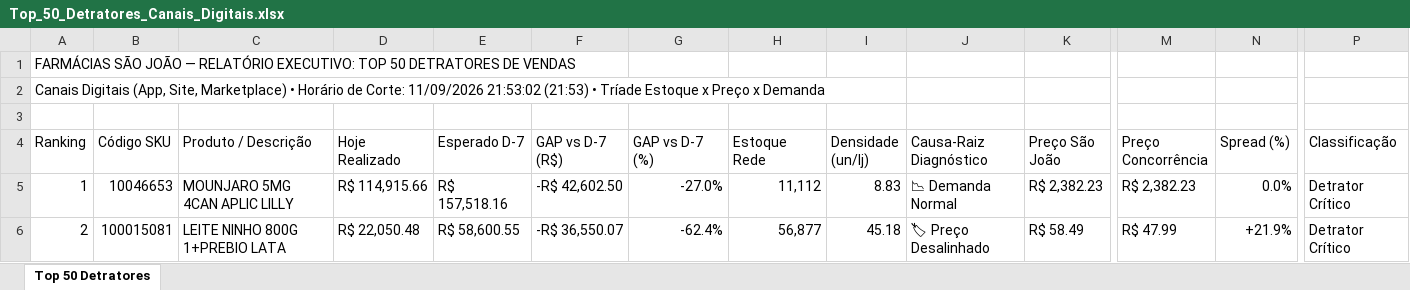
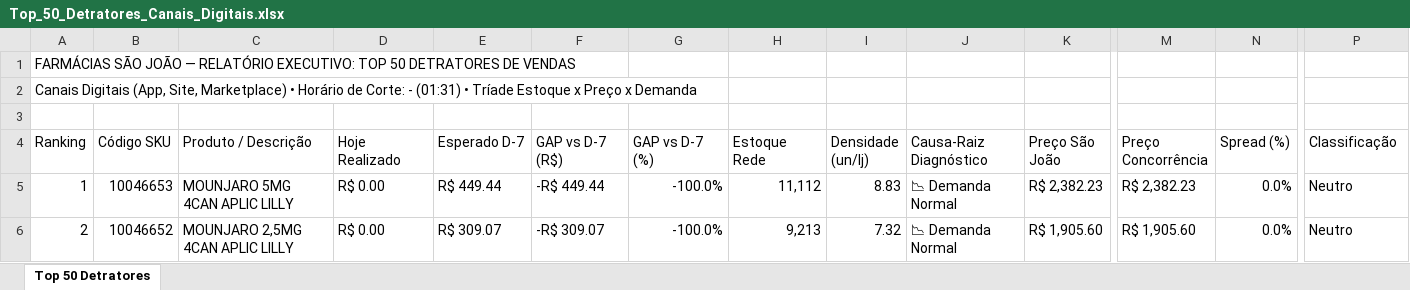
Before and after one commit to lukasg64-png/monitor-canais-digitais, an Excel workbook: data/Top_50_Detratores_Canais_Digitais.xlsx, sheet Top 50 Detratores, drawn as a sheet; only a part is shown, gaps mark what is left out; values as stored, in another font and other column widths than the file's, no cell formats; the diff covers the shown part only; the diff names each change by its address in the sheet, - before the commit and + after, or states it on an @@ line.

Commit message:
Auto-sync Qlik Sense Intraday (12/09/2026 01:51) [Corte: -]

```diff
--- a/data/Top_50_Detratores_Canais_Digitais.xlsx (sheet Top 50 Detratores)
+++ b/data/Top_50_Detratores_Canais_Digitais.xlsx (sheet Top 50 Detratores)
-A2 (Ranking): …de Corte: 11/09/2026 21:53:02 (21:53) • Tríade…
+A2 (Ranking): …de Corte: - (01:31) • Tríade…
-D5 (Hoje Realizado): R$ 114,915.66
+D5 (Hoje Realizado): R$ 0.00
-E5 (Esperado D-7): R$ 157,518.16
+E5 (Esperado D-7): R$ 449.44
-F5 (GAP vs D-7 (R$)): -R$ 42,602.50
+F5 (GAP vs D-7 (R$)): -R$ 449.44
-G5 (GAP vs D-7 (%)): -27.0%
+G5 (GAP vs D-7 (%)): -100.0%
-P5:P6 (Classificação): Detrator Crítico
+P5:P6 (Classificação): Neutro
-B6 (Código SKU): 100015081
+B6 (Código SKU): 10046652
-C6 (Produto / Descrição): LEITE NINHO 800G 1+PREBIO LATA
+C6 (Produto / Descrição): MOUNJARO 2,5MG 4CAN APLIC LILLY
-D6 (Hoje Realizado): R$ 22,050.48
+D6 (Hoje Realizado): R$ 0.00
-E6 (Esperado D-7): R$ 58,600.55
+E6 (Esperado D-7): R$ 309.07
-F6 (GAP vs D-7 (R$)): -R$ 36,550.07
+F6 (GAP vs D-7 (R$)): -R$ 309.07
-G6 (GAP vs D-7 (%)): -62.4%
+G6 (GAP vs D-7 (%)): -100.0%
-H6 (Estoque Rede): 56,877
+H6 (Estoque Rede): 9,213
-I6 (Densidade (un/lj)): 45.18
+I6 (Densidade (un/lj)): 7.32
-J6 (Causa-Raiz Diagnóstico): 🏷 Preço Desalinhado
+J6 (Causa-Raiz Diagnóstico): 📉 Demanda Normal
-K6 (Preço São João): R$ 58.49
+K6 (Preço São João): R$ 1,905.60
-M6 (Preço Concorrência): R$ 47.99
+M6 (Preço Concorrência): R$ 1,905.60
-N6 (Spread (%)): +21.9%
+N6 (Spread (%)): 0.0%
```
Also changed, not shown: 649 edited cells elsewhere in this sheet, cell formats, 7 other files.
